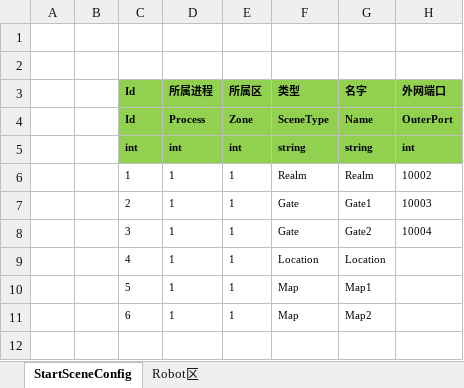
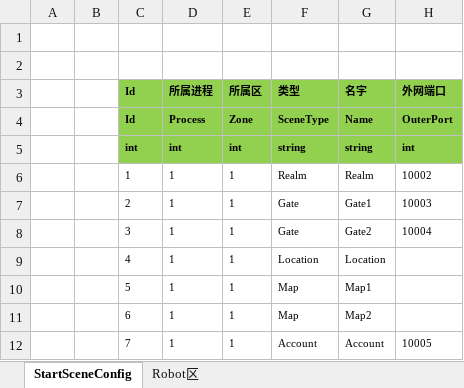
Before and after one commit to SnailNearBy/ForTest, an Excel workbook: Excel/StartSceneConfig@s.xlsx, sheet StartSceneConfig, drawn as a sheet; values as stored, in another font and other column widths than the file's, no borders; the diff names each change by its address in the sheet, - before the commit and + after, or states it on an @@ line.

```diff
--- a/Excel/StartSceneConfig@s.xlsx (sheet StartSceneConfig)
+++ b/Excel/StartSceneConfig@s.xlsx (sheet StartSceneConfig)
+row 12:  |  | 7 | 1 | 1 | Account | Account | 10005
```
Also changed, not shown: 46 other files.
